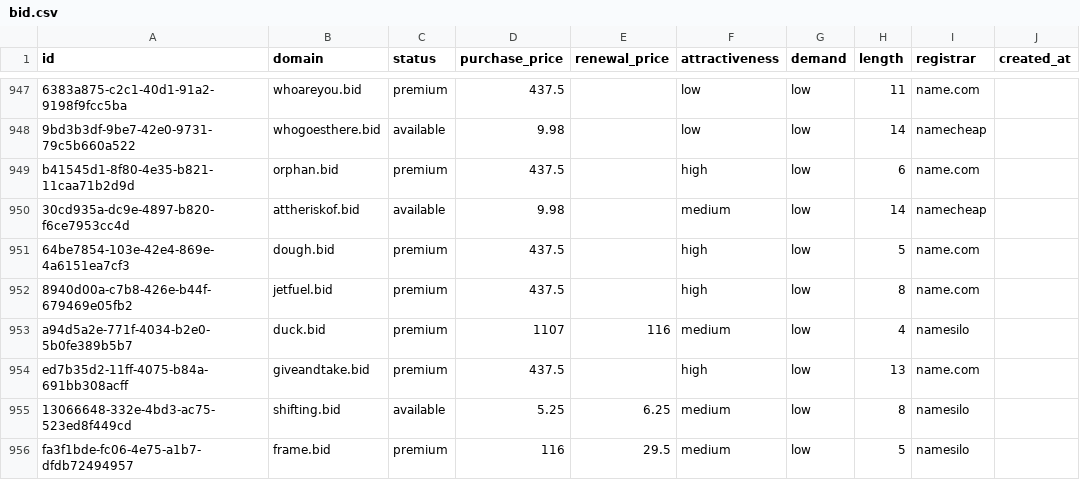
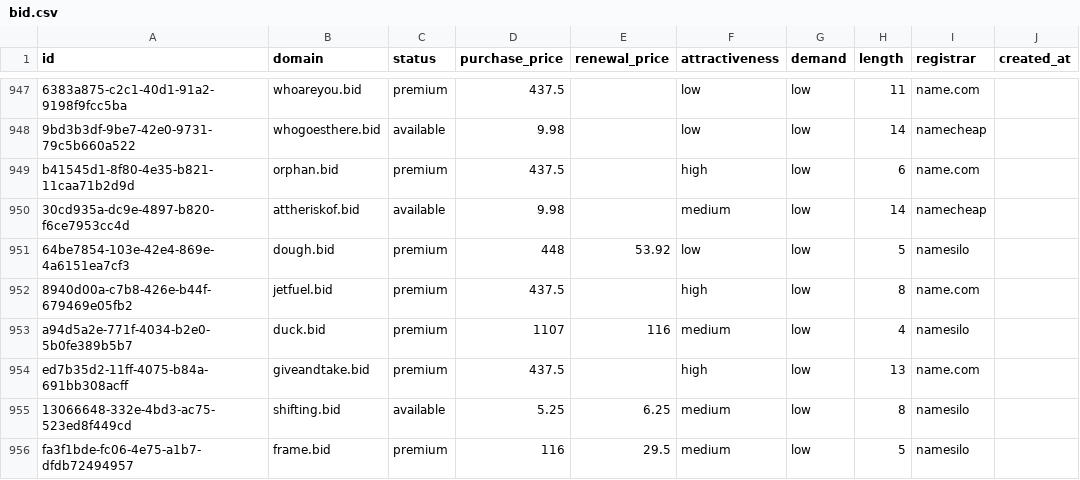
Before and after one commit to UniqueDomains/bid-oneword-domains, a CSV file: bid.csv, drawn as a sheet; only a part is shown, gaps mark what is left out; the diff names each change by its address in the sheet, - before the commit and + after, or states it on an @@ line.

Commit message:
Domains update

```diff
--- a/bid.csv
+++ b/bid.csv
-D951 (purchase_price): 437.5
+D951 (purchase_price): 448
-E951 (renewal_price): (empty)
+E951 (renewal_price): 53.92
-F951 (attractiveness): high
+F951 (attractiveness): low
-I951 (registrar): name.com
+I951 (registrar): namesilo
```
Also changed, not shown: 4 other files.
